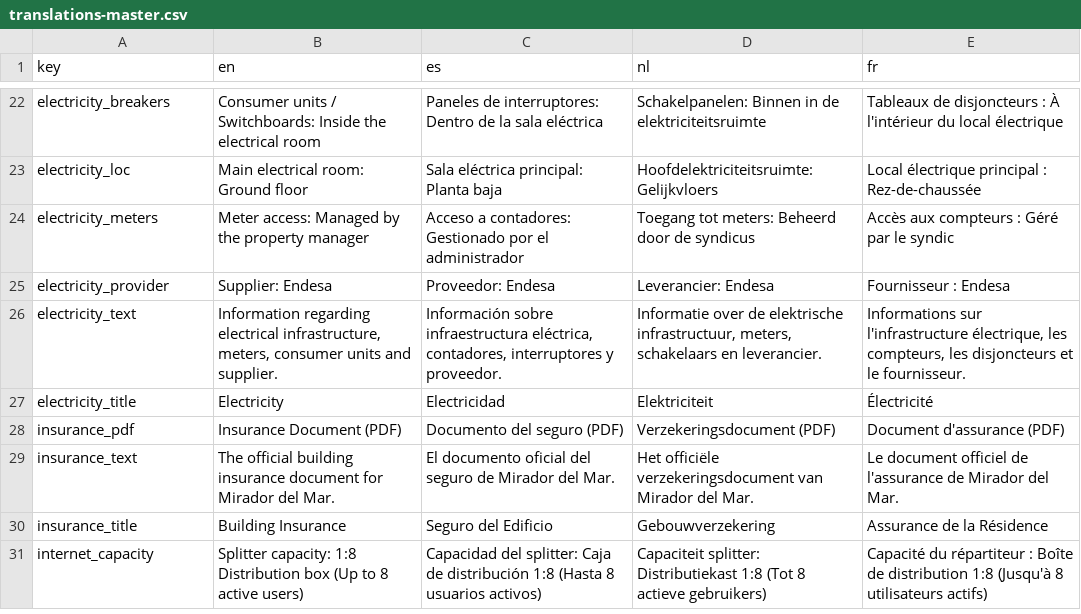
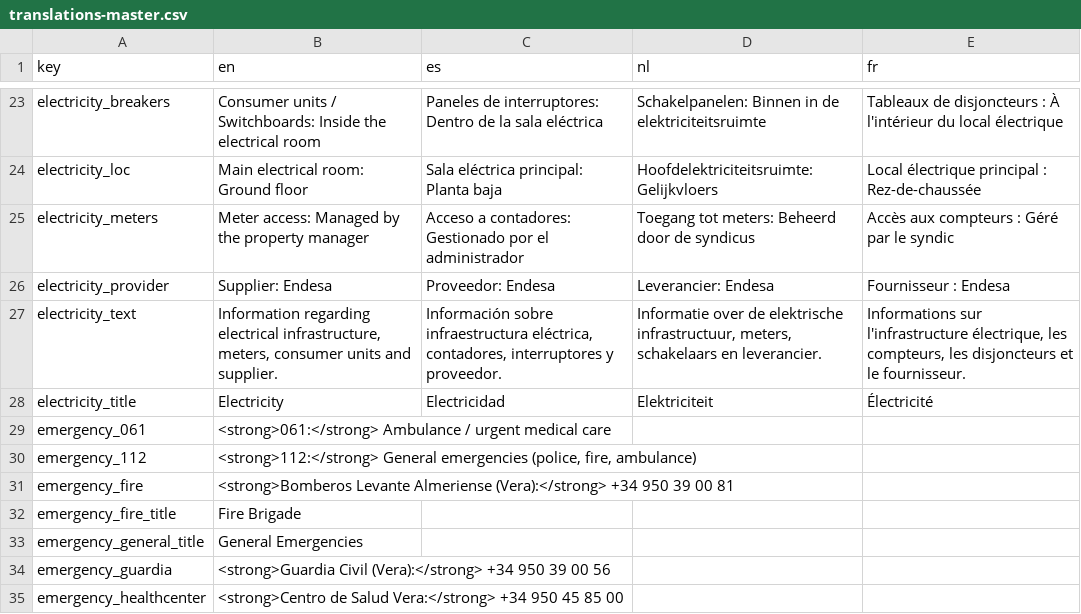
Before and after one commit to rassaerr/miradormar, a CSV file: translations-master.csv, drawn as a sheet; only a part is shown, gaps mark what is left out; the shorter side is filled out with more unchanged rows; the diff covers the shown part only; the diff names each change by its address in the sheet, - before the commit and + after, or states it on an @@ line.

Commit message:
Emergency numbers added

```diff
--- a/translations-master.csv
+++ b/translations-master.csv
+row 29: emergency_061 | <strong>061:</strong> Ambulance / urgent medical care
+row 30: emergency_112 | <strong>112:</strong> General emergencies (police, fire, ambulance)
+row 31: emergency_fire | <strong>Bomberos Levante Almeriense (Vera):</strong> +34 950 39 00 81
+row 32: emergency_fire_title | Fire Brigade
+row 33: emergency_general_title | General Emergencies
+row 34: emergency_guardia | <strong>Guardia Civil (Vera):</strong> +34 950 39 00 56
+row 35: emergency_healthcenter | <strong>Centro de Salud Vera:</strong> +34 950 45 85 00
```
Also changed, not shown: 9 added rows and 3 edited cells elsewhere in this file, 7 other files.
